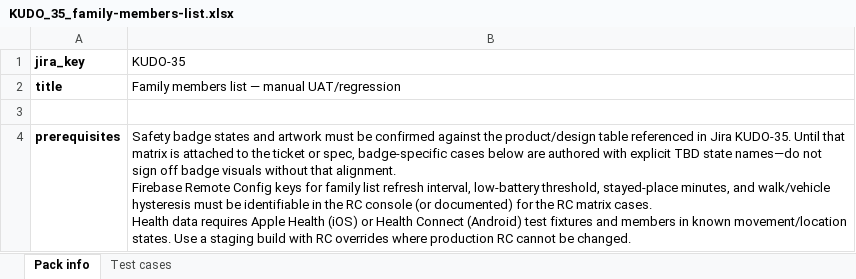
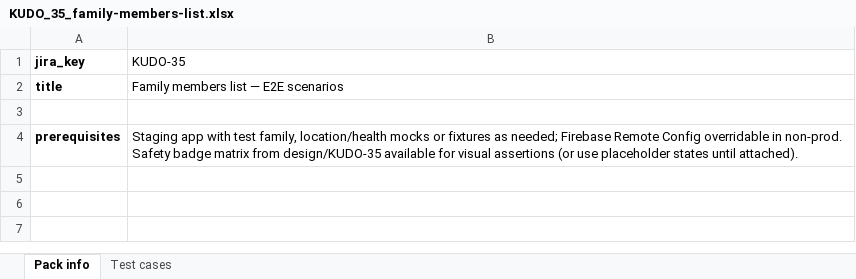
Before and after one commit to Snax-the-aaa/Demo-QA, an Excel workbook: tasks/KUDO_35_family-members-list/KUDO_35_family-members-list.xlsx, sheet Pack info, drawn as a sheet; values as stored, in another font and other column widths than the file's, no borders; ↵ is a line break in a cell; the diff names each change by its address in the sheet, - before the commit and + after, or states it on an @@ line.

Commit message:
KUDO-35: [QA]-Test Agent

```diff
--- a/tasks/KUDO_35_family-members-list/KUDO_35_family-members-list.xlsx (sheet Pack info)
+++ b/tasks/KUDO_35_family-members-list/KUDO_35_family-members-list.xlsx (sheet Pack info)
-B2 (KUDO-35): Family members list — manual UAT/regression
+B2 (KUDO-35): Family members list — E2E scenarios
-B4 (KUDO-35): Safety badge states and artwork must be confirmed against the product/design table referenced in Jira KUDO-35. Until that matrix is attached to the ticket or spec, badge-specific cases below are authored with explicit TBD state names—do not sign off badge visuals without that alignment. ↵ Firebase Remote Config keys for family list refresh interval, low-battery threshold, stayed-place minutes, and walk/vehicle hysteresis must be identifiable in the RC console (or documented) for the RC matrix cases. ↵ Health data requires Apple Health (iOS) or Health Connect (Android) test fixtures and members in known movement/location states. Use a staging build with RC overrides where production RC cannot be changed.
+B4 (KUDO-35): Staging app with test family, location/health mocks or fixtures as needed; Firebase Remote Config overridable in non-prod. ↵ Safety badge matrix from design/KUDO-35 available for visual assertions (or use placeholder states until attached).
```
Also changed, not shown: sheet Test cases, 2 other files.
